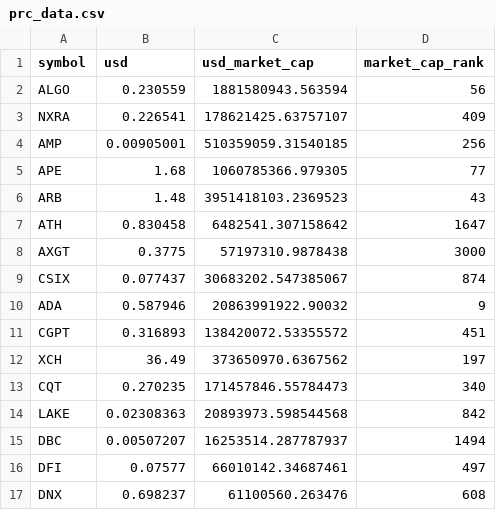
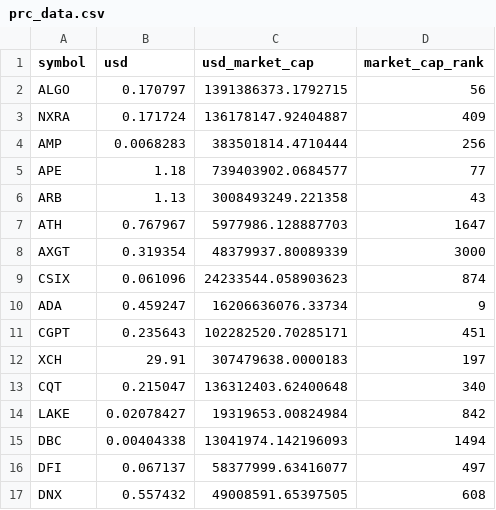
Before and after one commit to ereboreum/important-docs, a CSV file: prc_data.csv, drawn as a sheet; only a part is shown; the diff covers the shown part only.

Commit message:
added some files

```diff
--- a/prc_data.csv
+++ b/prc_data.csv
@@ -1,17 +1,17 @@
 symbol,usd,usd_market_cap,market_cap_rank
-ALGO,0.230559,1881580943.563594,56
-NXRA,0.226541,178621425.63757107,409
-AMP,0.00905001,510359059.31540185,256
-APE,1.68,1060785366.979305,77
-ARB,1.48,3951418103.2369523,43
-ATH,0.830458,6482541.307158642,1647
-AXGT,0.3775,57197310.9878438,3000
-CSIX,0.077437,30683202.547385067,874
-ADA,0.587946,20863991922.90032,9
-CGPT,0.316893,138420072.53355572,451
-XCH,36.49,373650970.6367562,197
-CQT,0.270235,171457846.55784473,340
-LAKE,0.02308363,20893973.598544568,842
-DBC,0.00507207,16253514.287787937,1494
-DFI,0.07577,66010142.34687461,497
-DNX,0.698237,61100560.263476,608
+ALGO,0.170797,1391386373.1792715,56
+NXRA,0.171724,136178147.92404887,409
+AMP,0.0068283,383501814.4710444,256
+APE,1.18,739403902.0684577,77
+ARB,1.13,3008493249.221358,43
+ATH,0.767967,5977986.128887703,1647
+AXGT,0.319354,48379937.80089339,3000
+CSIX,0.061096,24233544.058903623,874
+ADA,0.459247,16206636076.33734,9
+CGPT,0.235643,102282520.70285171,451
+XCH,29.91,307479638.0000183,197
+CQT,0.215047,136312403.62400648,340
+LAKE,0.02078427,19319653.00824984,842
+DBC,0.00404338,13041974.142196093,1494
+DFI,0.067137,58377999.63416077,497
+DNX,0.557432,49008591.65397505,608
```
Also changed, not shown: 42 edited cells elsewhere in this file.
